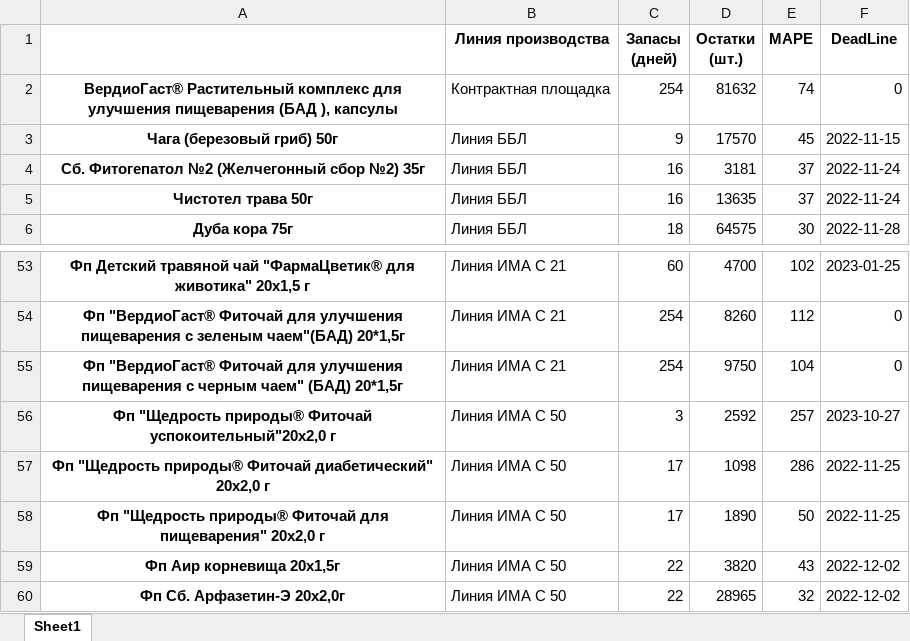
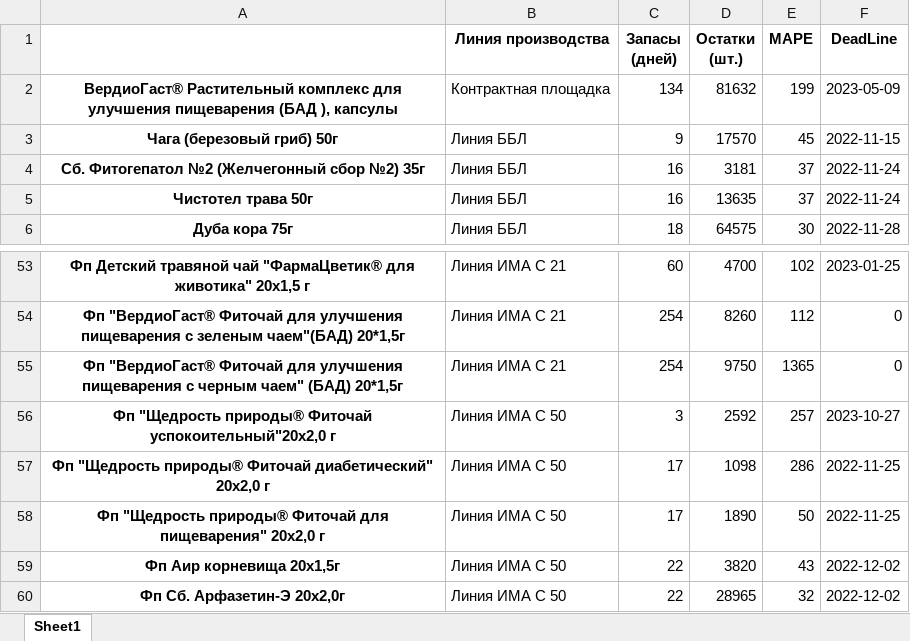
Before and after one commit to andreykoz82/KPI-PBI, an Excel workbook: stock_analysis.xlsx, sheet Sheet1, drawn as a sheet; only a part is shown, gaps mark what is left out; values as stored, in another font and other column widths than the file's, no borders; the diff names each change by its address in the sheet, - before the commit and + after, or states it on an @@ line.

Commit message:
modified:   actual_items.xlsx 	modified:   report.pbix 	modified:   stock_analysis.ipynb 	modified:   stock_analysis.xlsx 	modified:   stock_analysis_final.xlsx 	modified:   time_series_10_22.pkl

```diff
--- a/stock_analysis.xlsx (sheet Sheet1)
+++ b/stock_analysis.xlsx (sheet Sheet1)
-C2 (Запасы (дней)): 254
+C2 (Запасы (дней)): 134
-E2 (MAPE): 74
+E2 (MAPE): 199
-F2 (DeadLine): 0
+F2 (DeadLine): 2023-05-09
-E55 (MAPE): 104
+E55 (MAPE): 1365
```
Also changed, not shown: actual_items.xlsx, stock_analysis_final.xlsx, 3 other files.
